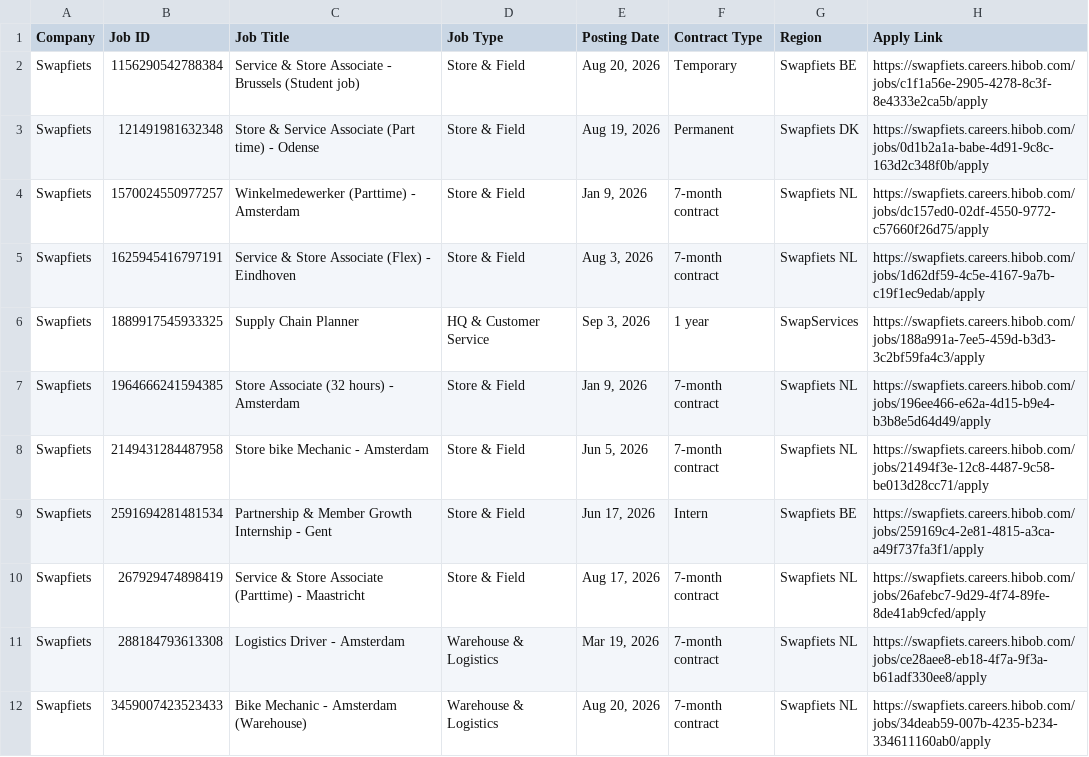
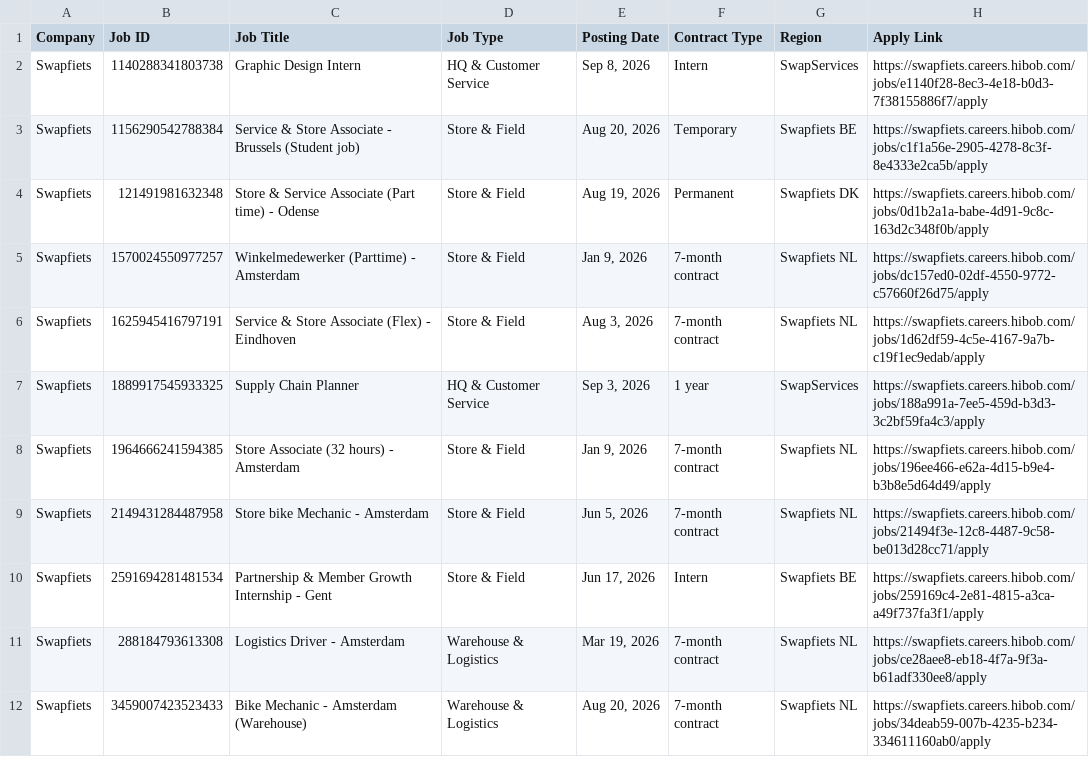
Before and after one commit to rakshit3549/jobpage, a CSV file: scraped_jobs_list.csv, drawn as a sheet; only a part is shown; removed rows and columns are numbered as before the commit, all else as after; the diff names each change by its address in the sheet, - before the commit and + after, or states it on an @@ line.

```diff
--- a/scraped_jobs_list.csv
+++ b/scraped_jobs_list.csv
+row 2: Swapfiets | 1140288341803738 | Graphic Design Intern | HQ & Customer Service | Sep 8, 2026 | Intern | SwapServices | https://swapfiets.careers.hibob.com/jobs/e1140f28-8ec3-4e18-b0d3-7f38155886f7/apply
-row 10: Swapfiets | 267929474898419 | Service & Store Associate (Parttime) - Maastricht | Store & Field | Aug 17, 2026 | 7-month contract | Swapfiets NL | https://swapfiets.careers.hibob.com/jobs/26afebc7-9d29-4f74-89fe-8de41ab9cfed/apply
```
